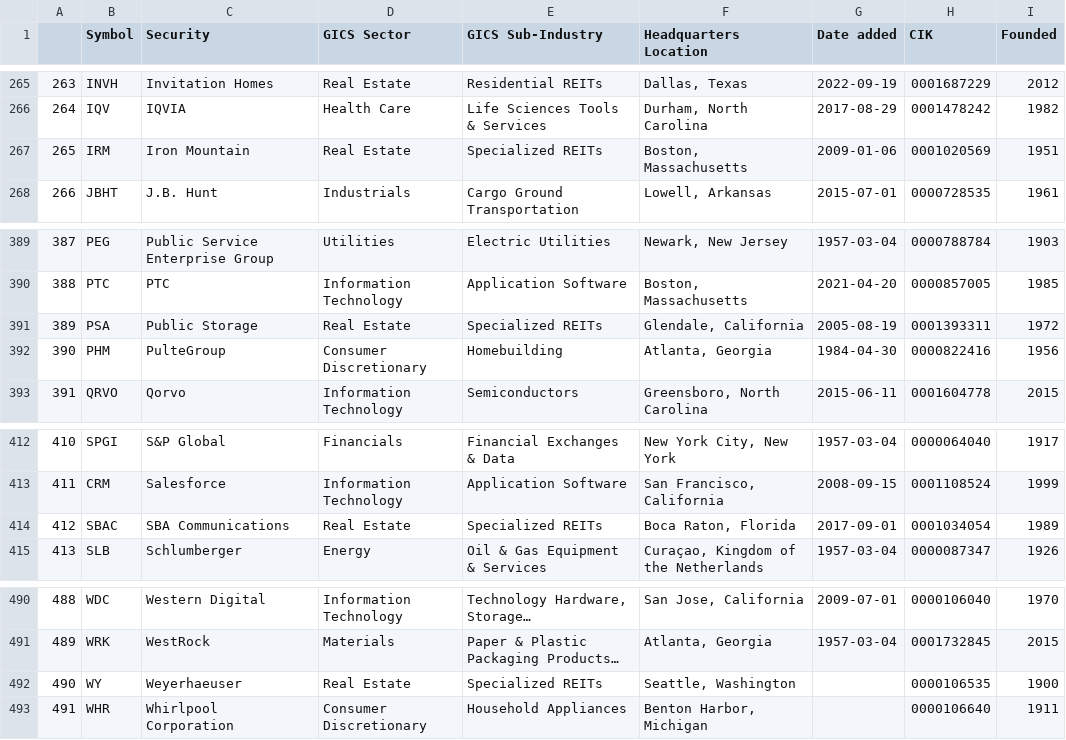
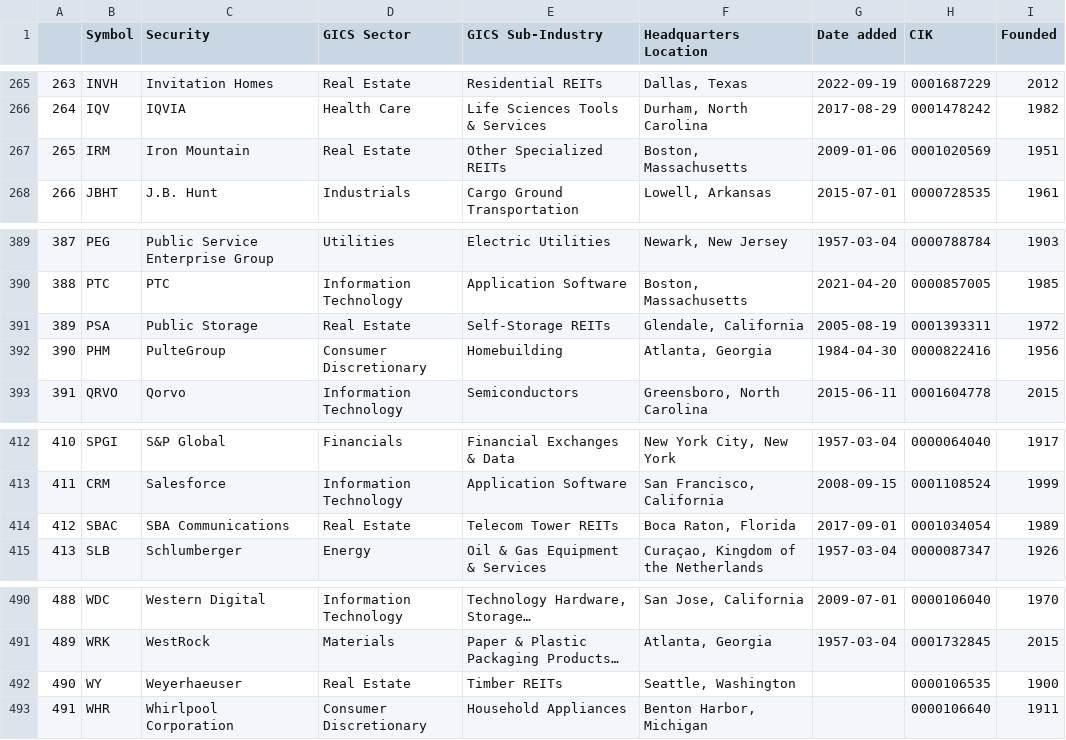
Before and after one commit to vvelicu/s-p500, a CSV file: data/SP500_Components.csv, drawn as a sheet; only a part is shown, gaps mark what is left out; long unchanged cells end in …; the diff covers the shown part only; the diff names each change by its address in the sheet, - before the commit and + after, or states it on an @@ line.

```diff
--- a/data/SP500_Components.csv
+++ b/data/SP500_Components.csv
-E267 (GICS Sub-Industry): Specialized REITs
+E267 (GICS Sub-Industry): Other Specialized REITs
-E391 (GICS Sub-Industry): Specialized REITs
+E391 (GICS Sub-Industry): Self-Storage REITs
-E414 (GICS Sub-Industry): Specialized REITs
+E414 (GICS Sub-Industry): Telecom Tower REITs
-E492 (GICS Sub-Industry): Specialized REITs
+E492 (GICS Sub-Industry): Timber REITs
```
Also changed, not shown: 5 edited cells elsewhere in this file.
